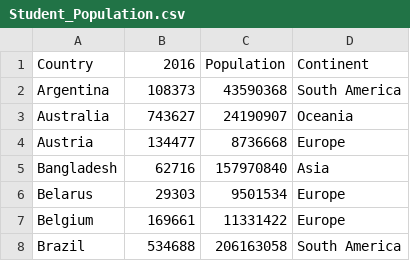
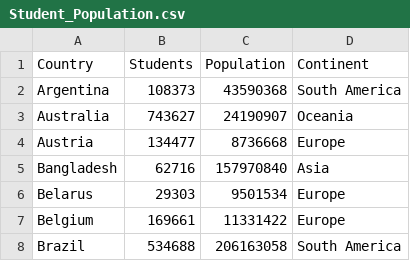
Before and after one commit to germainepym/FIT3179, a CSV file: Assignment2 Dataset/Student_Population.csv, drawn as a sheet; only a part is shown.

Commit message:
Update Student_Population.csv

```diff
--- a/Assignment2 Dataset/Student_Population.csv
+++ b/Assignment2 Dataset/Student_Population.csv
@@ -1,2 +1,2 @@
-Country,2016,Population,Continent
+Country,Students,Population,Continent
 Argentina,108373,43590368,South America
```
